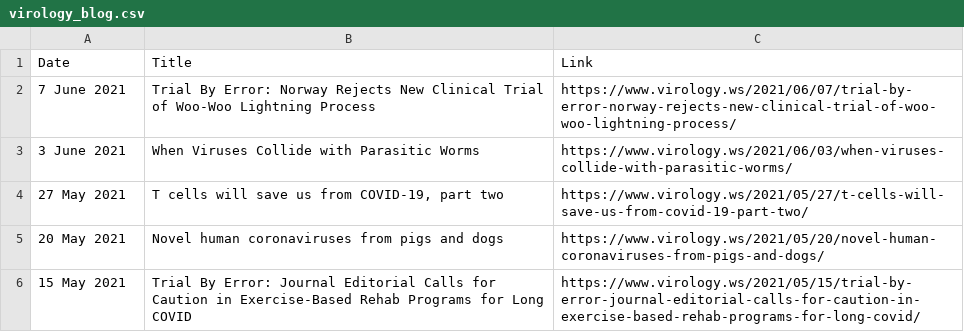
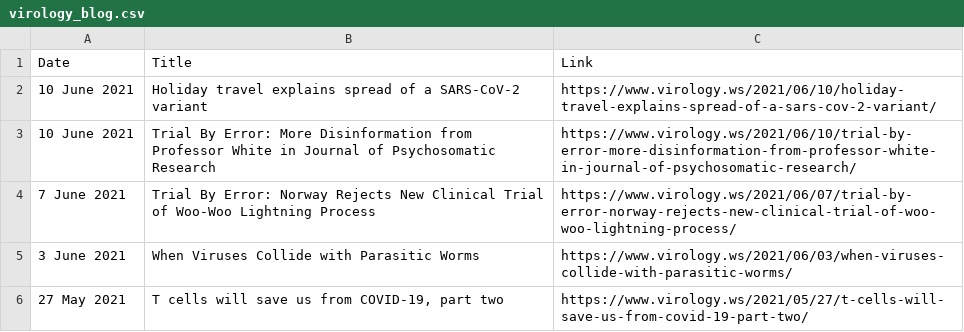
Before and after one commit to bbennett80/virology_blog, a CSV file: virology_blog.csv, drawn as a sheet; only a part is shown; the shorter side is filled out with more unchanged rows.

```diff
--- a/virology_blog.csv
+++ b/virology_blog.csv
@@ -1,2 +1,4 @@
 Date,Title,Link
+10 June 2021,Holiday travel explains spread of a SARS-CoV-2 variant,https://www.virology.ws/2021/06/10/holiday-travel-explains-spread-of-a-sars-cov-2-variant/
+10 June 2021,Trial By Error: More Disinformation from Professor White in Journal of Psychosomatic Research,https://www.virology.ws/2021/06/10/trial-by-error-more-disinformation-from-professor-white-in-journal-of-psychosomatic-research/
 7 June 2021,Trial By Error: Norway Rejects New Clinical Trial of Woo-Woo Lightning Process,https://www.virology.ws/2021/06/07/trial-by-error-norway-rejects-new-clinical-trial-of-woo-woo-lightning-process/
```
